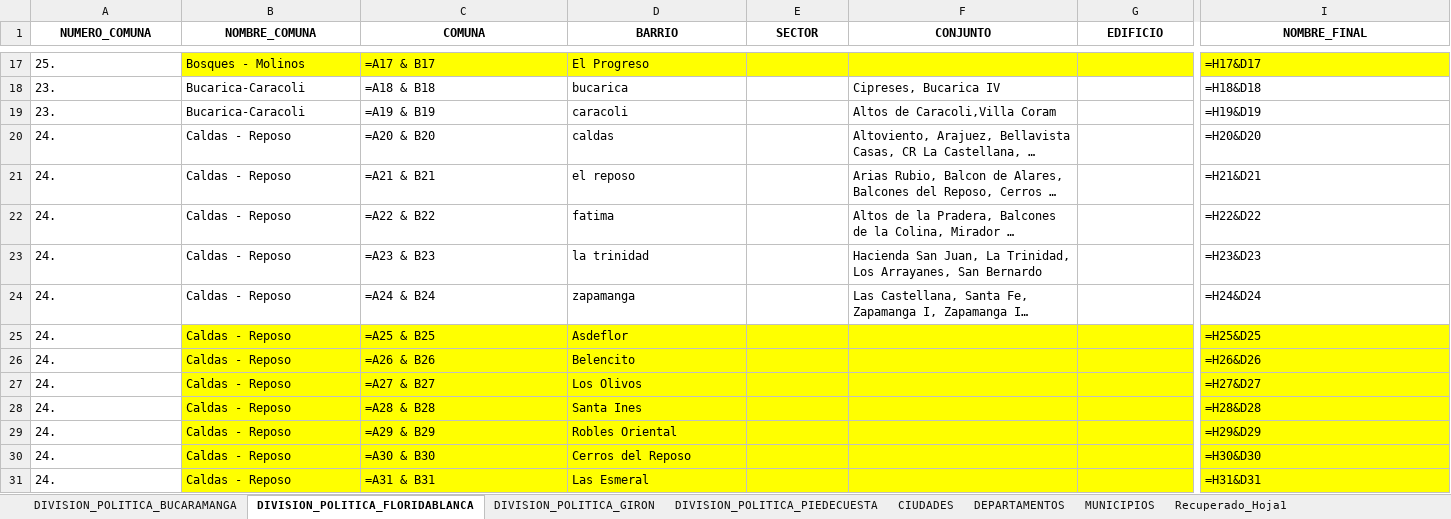
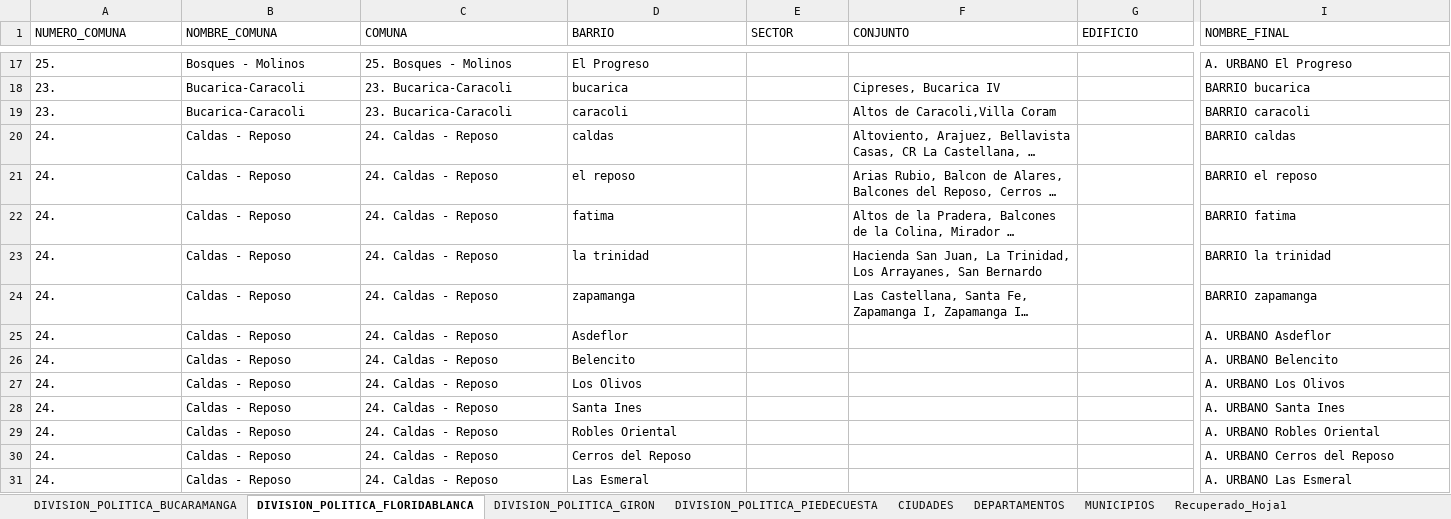
Before and after one commit to Oficina-TIC-BGA/OTICFinder, an Excel workbook: data/docs/planeacion_bucaramanga_barrios_comunas.xlsx, sheet DIVISION_POLITICA_FLORIDABLANCA, drawn as a sheet; only a part is shown, gaps mark what is left out; long unchanged cells end in …; values as stored, in another font and other column widths than the file's, no borders; formulas are shown in place of their values; the diff covers the shown part only; the diff names each change by its address in the sheet, - before the commit and + after, or states it on an @@ line.

```diff
--- a/data/docs/planeacion_bucaramanga_barrios_comunas.xlsx (sheet DIVISION_POLITICA_FLORIDABLANCA)
+++ b/data/docs/planeacion_bucaramanga_barrios_comunas.xlsx (sheet DIVISION_POLITICA_FLORIDABLANCA)
@@ A1:I1 bold: on → off, alignment: center → left @@
-B17:I17 fill: #FFFF00
+B17:I17 fill: none
-C17 (COMUNA): =A17 & B17
+C17 (COMUNA): 25. Bosques - Molinos
-I17 (NOMBRE_FINAL): =H17&D17
+I17 (NOMBRE_FINAL): A. URBANO El Progreso
-C18 (COMUNA): =A18 & B18
+C18 (COMUNA): 23. Bucarica-Caracoli
-I18 (NOMBRE_FINAL): =H18&D18
+I18 (NOMBRE_FINAL): BARRIO bucarica
-C19 (COMUNA): =A19 & B19
+C19 (COMUNA): 23. Bucarica-Caracoli
-I19 (NOMBRE_FINAL): =H19&D19
+I19 (NOMBRE_FINAL): BARRIO caracoli
-C20 (COMUNA): =A20 & B20
+C20 (COMUNA): 24. Caldas - Reposo
-I20 (NOMBRE_FINAL): =H20&D20
+I20 (NOMBRE_FINAL): BARRIO caldas
-C21 (COMUNA): =A21 & B21
+C21 (COMUNA): 24. Caldas - Reposo
-I21 (NOMBRE_FINAL): =H21&D21
+I21 (NOMBRE_FINAL): BARRIO el reposo
-C22 (COMUNA): =A22 & B22
+C22 (COMUNA): 24. Caldas - Reposo
-I22 (NOMBRE_FINAL): =H22&D22
+I22 (NOMBRE_FINAL): BARRIO fatima
-C23 (COMUNA): =A23 & B23
+C23 (COMUNA): 24. Caldas - Reposo
-I23 (NOMBRE_FINAL): =H23&D23
+I23 (NOMBRE_FINAL): BARRIO la trinidad
-C24 (COMUNA): =A24 & B24
+C24 (COMUNA): 24. Caldas - Reposo
-I24 (NOMBRE_FINAL): =H24&D24
+I24 (NOMBRE_FINAL): BARRIO zapamanga
-B25:I31 fill: #FFFF00
+B25:I31 fill: none
-C25 (COMUNA): =A25 & B25
+C25 (COMUNA): 24. Caldas - Reposo
-I25 (NOMBRE_FINAL): =H25&D25
+I25 (NOMBRE_FINAL): A. URBANO Asdeflor
-C26 (COMUNA): =A26 & B26
+C26 (COMUNA): 24. Caldas - Reposo
-I26 (NOMBRE_FINAL): =H26&D26
+I26 (NOMBRE_FINAL): A. URBANO Belencito
-C27 (COMUNA): =A27 & B27
+C27 (COMUNA): 24. Caldas - Reposo
-I27 (NOMBRE_FINAL): =H27&D27
+I27 (NOMBRE_FINAL): A. URBANO Los Olivos
-C28 (COMUNA): =A28 & B28
+C28 (COMUNA): 24. Caldas - Reposo
-I28 (NOMBRE_FINAL): =H28&D28
+I28 (NOMBRE_FINAL): A. URBANO Santa Ines
-C29 (COMUNA): =A29 & B29
+C29 (COMUNA): 24. Caldas - Reposo
-I29 (NOMBRE_FINAL): =H29&D29
+I29 (NOMBRE_FINAL): A. URBANO Robles Oriental
-C30 (COMUNA): =A30 & B30
+C30 (COMUNA): 24. Caldas - Reposo
-I30 (NOMBRE_FINAL): =H30&D30
+I30 (NOMBRE_FINAL): A. URBANO Cerros del Reposo
-C31 (COMUNA): =A31 & B31
+C31 (COMUNA): 24. Caldas - Reposo
-I31 (NOMBRE_FINAL): =H31&D31
+I31 (NOMBRE_FINAL): A. URBANO Las Esmeral
```
Also changed, not shown: 130 edited cells and cell formats elsewhere in this sheet.
